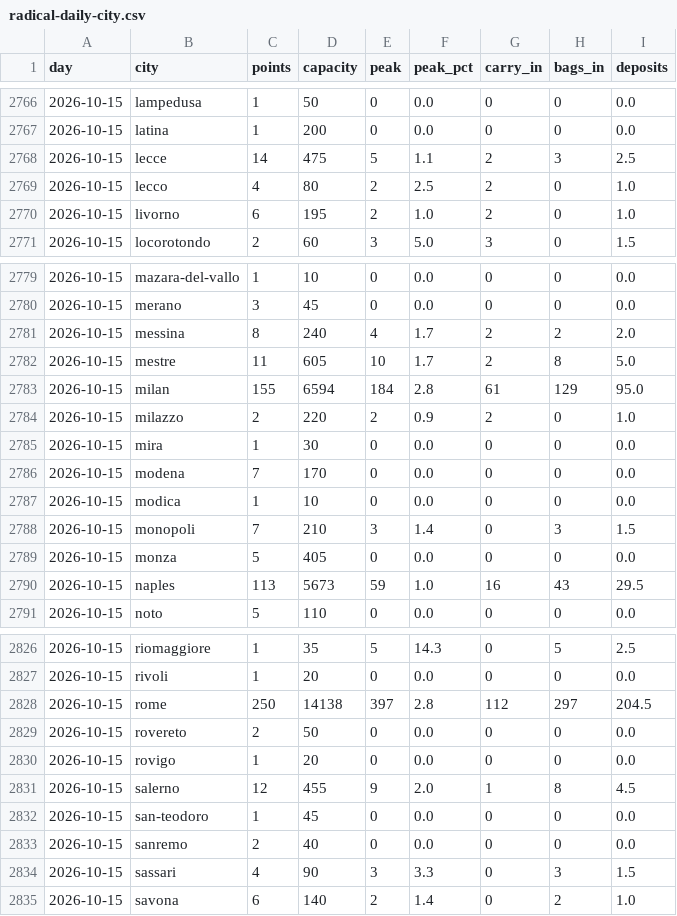
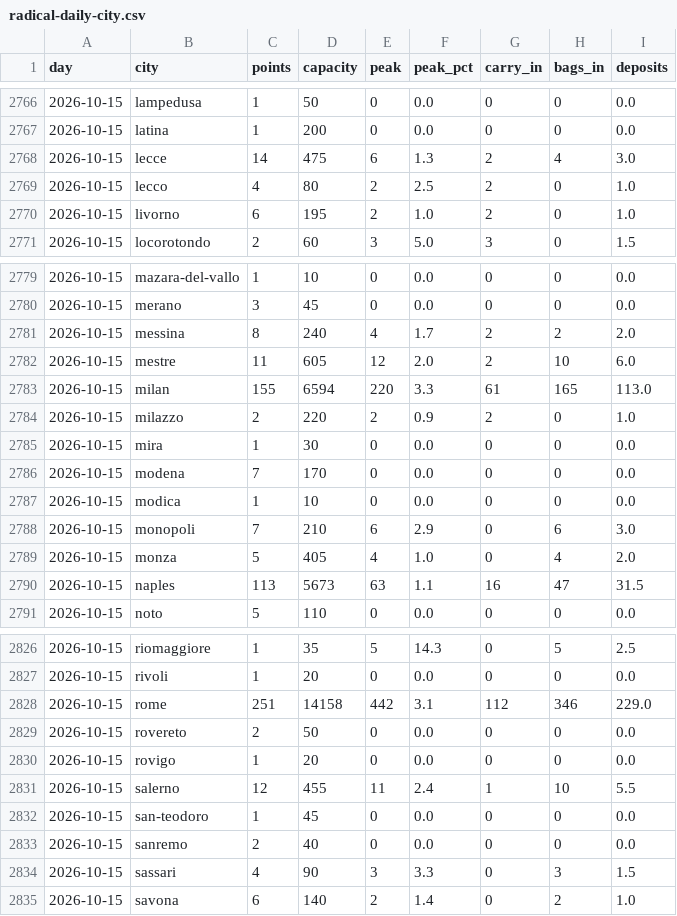
Before and after one commit to Giacbotta/nutrie-new-business-tracking, a CSV file: data/radical-daily-city.csv, drawn as a sheet; only a part is shown, gaps mark what is left out; the diff covers the shown part only.

```diff
--- a/data/radical-daily-city.csv
+++ b/data/radical-daily-city.csv
@@ -2767,3 +2767,3 @@ day,city,points,capacity,peak,peak_pct,carry_in,bags_in,deposits
 2026-10-15,latina,1,200,0,0.0,0,0,0.0
-2026-10-15,lecce,14,475,5,1.1,2,3,2.5
+2026-10-15,lecce,14,475,6,1.3,2,4,3.0
 2026-10-15,lecco,4,80,2,2.5,2,0,1.0
@@ -2781,4 +2781,4 @@ day,city,points,capacity,peak,peak_pct,carry_in,bags_in,deposits
 2026-10-15,messina,8,240,4,1.7,2,2,2.0
-2026-10-15,mestre,11,605,10,1.7,2,8,5.0
-2026-10-15,milan,155,6594,184,2.8,61,129,95.0
+2026-10-15,mestre,11,605,12,2.0,2,10,6.0
+2026-10-15,milan,155,6594,220,3.3,61,165,113.0
 2026-10-15,milazzo,2,220,2,0.9,2,0,1.0
@@ -2787,5 +2787,5 @@ day,city,points,capacity,peak,peak_pct,carry_in,bags_in,deposits
 2026-10-15,modica,1,10,0,0.0,0,0,0.0
-2026-10-15,monopoli,7,210,3,1.4,0,3,1.5
-2026-10-15,monza,5,405,0,0.0,0,0,0.0
-2026-10-15,naples,113,5673,59,1.0,16,43,29.5
+2026-10-15,monopoli,7,210,6,2.9,0,6,3.0
+2026-10-15,monza,5,405,4,1.0,0,4,2.0
+2026-10-15,naples,113,5673,63,1.1,16,47,31.5
 2026-10-15,noto,5,110,0,0.0,0,0,0.0
@@ -2827,6 +2827,6 @@ day,city,points,capacity,peak,peak_pct,carry_in,bags_in,deposits
 2026-10-15,rivoli,1,20,0,0.0,0,0,0.0
-2026-10-15,rome,250,14138,397,2.8,112,297,204.5
+2026-10-15,rome,251,14158,442,3.1,112,346,229.0
 2026-10-15,rovereto,2,50,0,0.0,0,0,0.0
 2026-10-15,rovigo,1,20,0,0.0,0,0,0.0
-2026-10-15,salerno,12,455,9,2.0,1,8,4.5
+2026-10-15,salerno,12,455,11,2.4,1,10,5.5
 2026-10-15,san-teodoro,1,45,0,0.0,0,0,0.0
```
Also changed, not shown: 68 edited cells elsewhere in this file, data/bounce-daily-city.csv, data/ivano-occupancy.csv, 13 other files.
